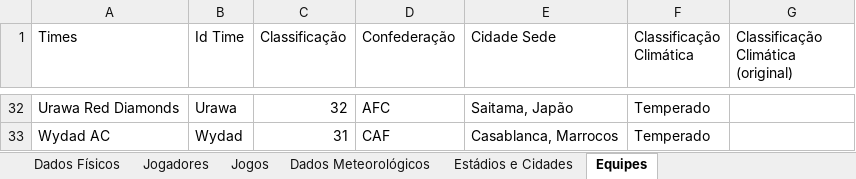
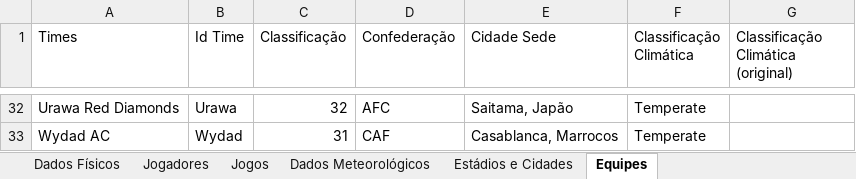
Before and after one commit to Lafise-UFMG/linear-mixed-effects-model-fcwf-2025, an Excel workbook: (Jul_25) Dados demandas físicas FCWC 2025.xlsx, sheet Equipes, drawn as a sheet; only a part is shown, gaps mark what is left out; values as stored, in another font and other column widths than the file's, no borders; charts and pictures not drawn; the diff covers the shown part only; the diff names each change by its address in the sheet, - before the commit and + after, or states it on an @@ line.

```diff
--- a/(Jul_25) Dados demandas físicas FCWC 2025.xlsx (sheet Equipes)
+++ b/(Jul_25) Dados demandas físicas FCWC 2025.xlsx (sheet Equipes)
-F32:F33 (Classificação Climática): Temperado
+F32:F33 (Classificação Climática): Temperate
```
Also changed, not shown: 21 edited cells elsewhere in this sheet, sheet Dados Físicos, sheet Jogos, sheet Estádios e Cidades, hidden cells, 2 other files.
